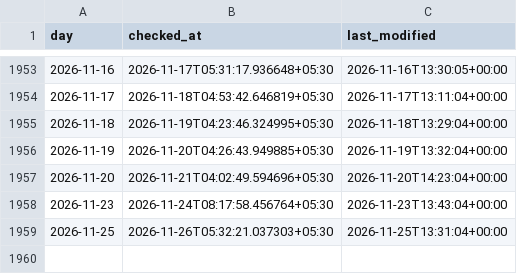
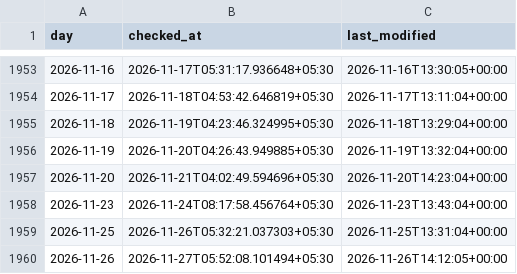
Before and after one commit to exepex/omenix-ingestion, a CSV file: research/data/flow_history/participant-volume_write_times.csv, drawn as a sheet; only a part is shown, gaps mark what is left out.

```diff
--- a/research/data/flow_history/participant-volume_write_times.csv
+++ b/research/data/flow_history/participant-volume_write_times.csv
@@ -1959 +1959,2 @@ day,checked_at,last_modified
 2026-11-25,2026-11-26T05:32:21.037303+05:30,2026-11-25T13:31:04+00:00
+2026-11-26,2026-11-27T05:52:08.101494+05:30,2026-11-26T14:12:05+00:00
```
